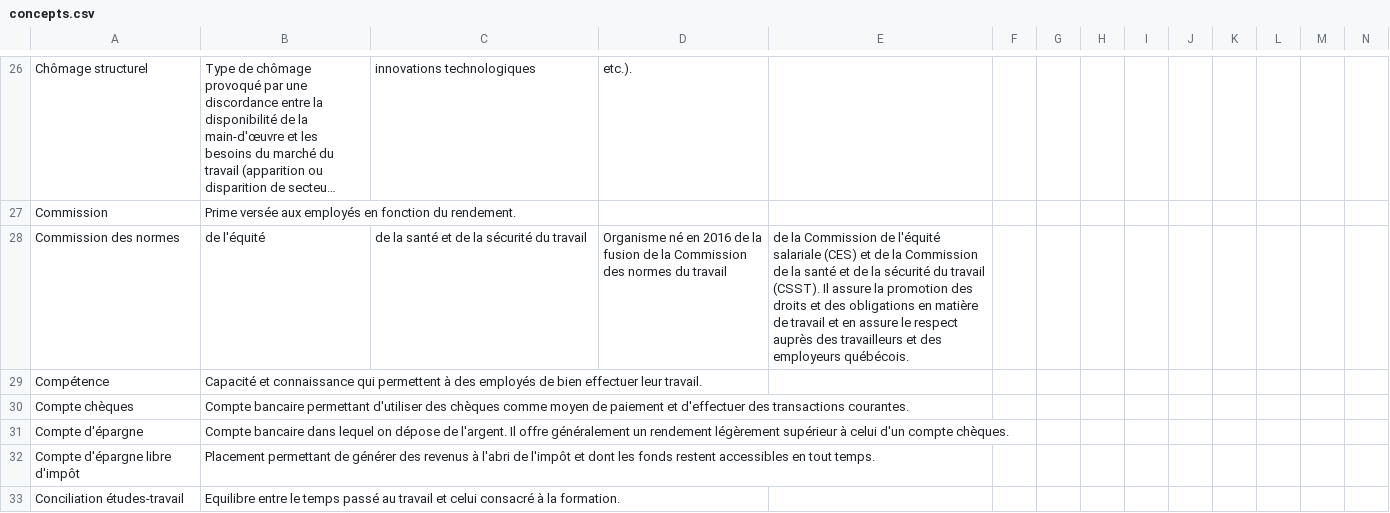
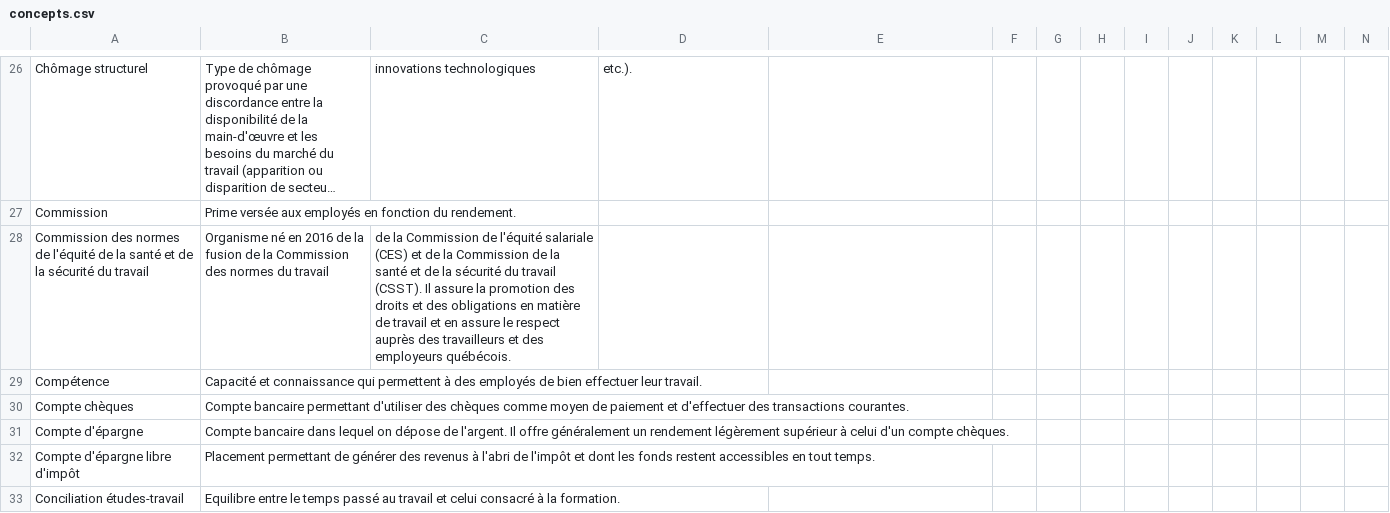
Before and after one commit to ThatAquarel/StudyGuides, a CSV file: finance/2024-06-17_finance/concepts.csv, drawn as a sheet; only a part is shown, gaps mark what is left out; long unchanged cells end in …; removed rows and columns are numbered as before the commit, all else as after; the diff names each change by its address in the sheet, - before the commit and + after, or states it on an @@ line.

Commit message:
finance

```diff
--- a/finance/2024-06-17_finance/concepts.csv
+++ b/finance/2024-06-17_finance/concepts.csv
-row 28: Commission des normes | de l'équité | de la santé et de la sécurité du travail | Organisme né en 2016 de la fusion de la Commission des normes du travail | de la Commission de l'équité salariale (CES) et de la Commission de la santé et de la sécurité du travail (CSST). Il assure la promotion des droits et des obligations en matière de travail et en assure le respect auprès des travailleurs et des employeurs québécois.
+row 28: Commission des normes de l'équité de la santé et de la sécurité du travail | Organisme né en 2016 de la fusion de la Commission des normes du travail | de la Commission de l'équité salariale (CES) et de la Commission de la santé et de la sécurité du travail (CSST). Il assure la promotion des droits et des obligations en matière de travail et en assure le respect auprès des travailleurs et des employeurs québécois.
```
